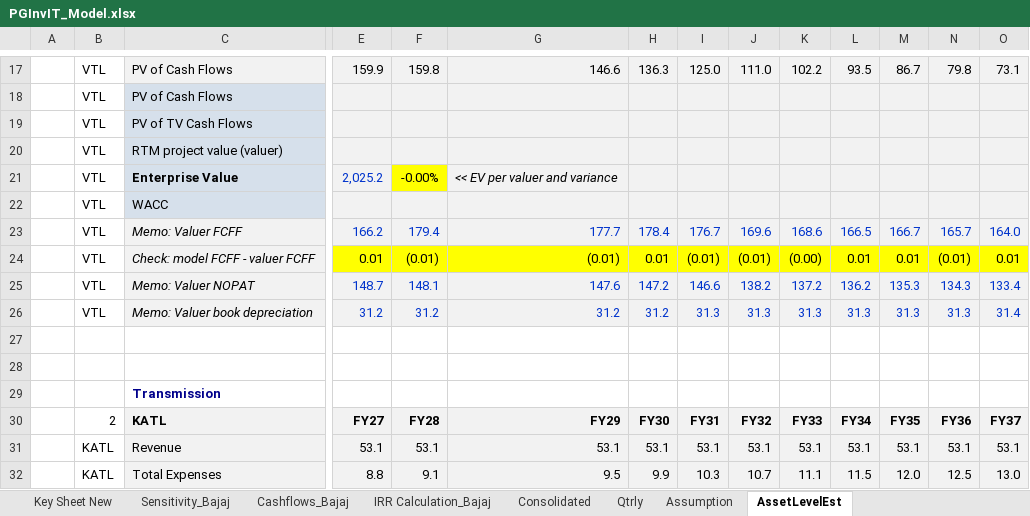
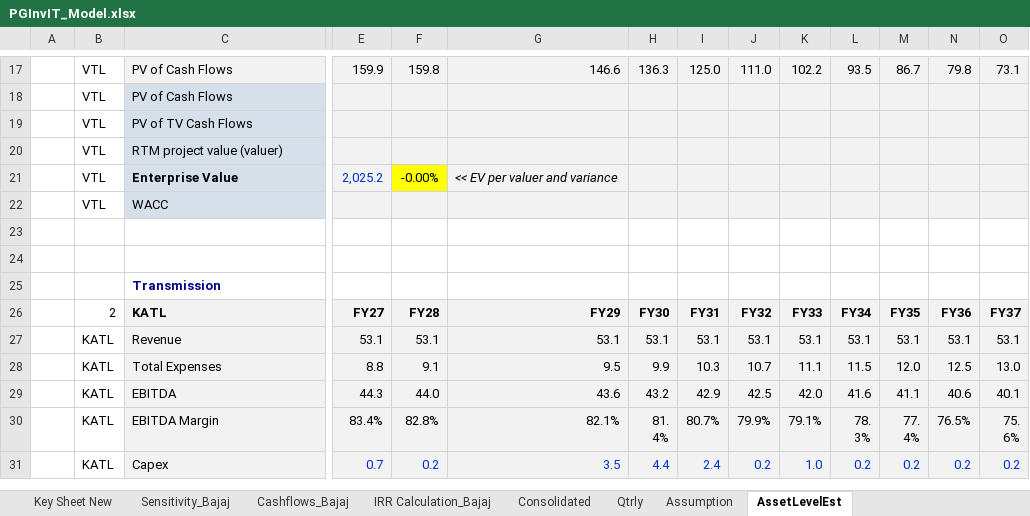
Before and after one commit to Poweravendus/Power, an Excel workbook: PGInvIT/Model/PGInvIT_Model.xlsx, sheet AssetLevelEst, drawn as a sheet; only a part is shown, gaps mark what is left out; the shorter side is filled out with more unchanged rows; values as stored, in another font and other column widths than the file's, no borders; rows hold the shown columns only; the diff covers the shown part only; the diff names each change by its address in the sheet, - before the commit and + after, or states it on an @@ line.

```diff
--- a/PGInvIT/Model/PGInvIT_Model.xlsx (sheet AssetLevelEst)
+++ b/PGInvIT/Model/PGInvIT_Model.xlsx (sheet AssetLevelEst)
-row 23:  | VTL | Memo: Valuer FCFF | 166.2 | 179.4 | 177.7 | 178.4 | 176.7 | 169.6 | 168.6 | 166.5 | 166.7 | 165.7 | 164.0
-row 24:  | VTL | Check: model FCFF - valuer FCFF | 0.01 | (0.01) | (0.01) | 0.01 | (0.01) | (0.01) | (0.00) | 0.01 | 0.01 | (0.01) | 0.01
-row 25:  | VTL | Memo: Valuer NOPAT | 148.7 | 148.1 | 147.6 | 147.2 | 146.6 | 138.2 | 137.2 | 136.2 | 135.3 | 134.3 | 133.4
-row 26:  | VTL | Memo: Valuer book depreciation | 31.2 | 31.2 | 31.2 | 31.2 | 31.3 | 31.3 | 31.3 | 31.3 | 31.3 | 31.3 | 31.4
```
Also changed, not shown: 16 removed rows elsewhere in this sheet, formulas that keep their value, 3 other files.
